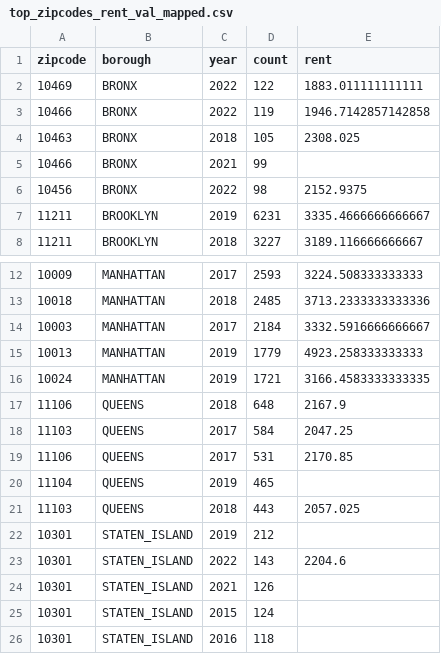
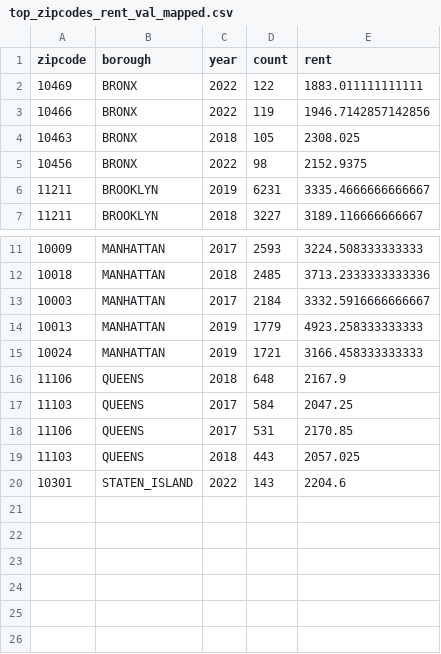
Before and after one commit to hpuma/Airbnb_Rental_Project, a CSV file: stats/zipcode_data/mapped_data/top_zipcodes_rent_val_mapped.csv, drawn as a sheet; only a part is shown, gaps mark what is left out.

Commit message:
Updated rental data with nulls removed

```diff
--- a/stats/zipcode_data/mapped_data/top_zipcodes_rent_val_mapped.csv
+++ b/stats/zipcode_data/mapped_data/top_zipcodes_rent_val_mapped.csv
@@ -2,5 +2,4 @@ zipcode,borough,year,count,rent
 10469,BRONX,2022,122,1883.011111111111
-10466,BRONX,2022,119,1946.7142857142858
+10466,BRONX,2022,119,1946.7142857142856
 10463,BRONX,2018,105,2308.025
-10466,BRONX,2021,99,
 10456,BRONX,2022,98,2152.9375
@@ -15,3 +14,3 @@ zipcode,borough,year,count,rent
 10013,MANHATTAN,2019,1779,4923.258333333333
-10024,MANHATTAN,2019,1721,3166.4583333333335
+10024,MANHATTAN,2019,1721,3166.458333333333
 11106,QUEENS,2018,648,2167.9
@@ -19,8 +18,3 @@ zipcode,borough,year,count,rent
 11106,QUEENS,2017,531,2170.85
-11104,QUEENS,2019,465,
 11103,QUEENS,2018,443,2057.025
-10301,STATEN_ISLAND,2019,212,
 10301,STATEN_ISLAND,2022,143,2204.6
-10301,STATEN_ISLAND,2021,126,
-10301,STATEN_ISLAND,2015,124,
-10301,STATEN_ISLAND,2016,118,
```
Also changed, not shown: 1 other file.
